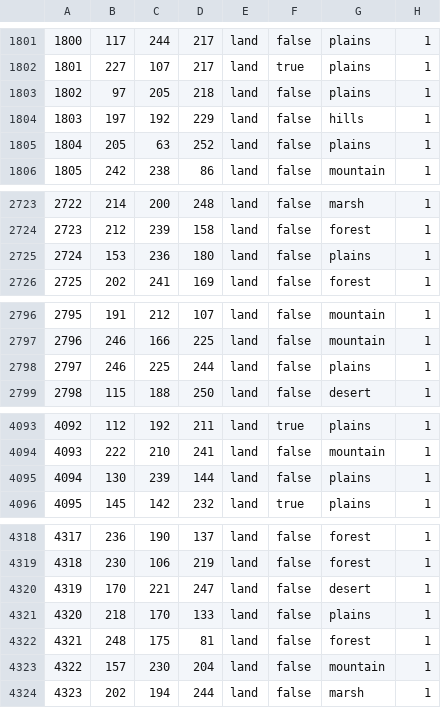
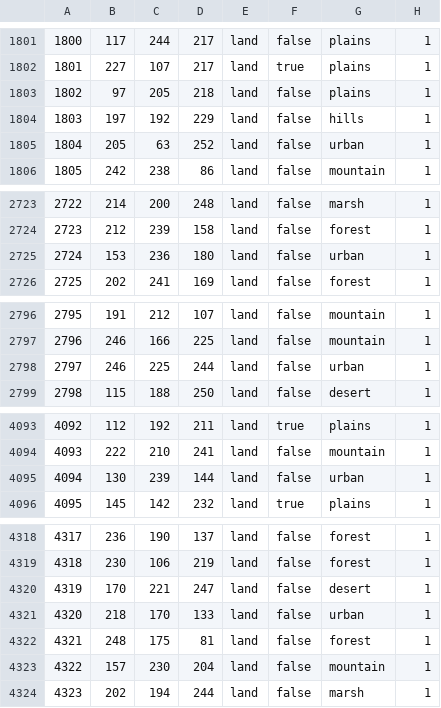
Before and after one commit to Redperij/The-dark-reflection, a CSV file: map/definition.csv, drawn as a sheet; only a part is shown, gaps mark what is left out; the diff covers the shown part only.

```diff
--- a/map/definition.csv
+++ b/map/definition.csv
@@ -1804,3 +1804,3 @@
 1803;197;192;229;land;false;hills;1
-1804;205;63;252;land;false;plains;1
+1804;205;63;252;land;false;urban;1
 1805;242;238;86;land;false;mountain;1
@@ -2724,3 +2724,3 @@
 2723;212;239;158;land;false;forest;1
-2724;153;236;180;land;false;plains;1
+2724;153;236;180;land;false;urban;1
 2725;202;241;169;land;false;forest;1
@@ -2797,3 +2797,3 @@
 2796;246;166;225;land;false;mountain;1
-2797;246;225;244;land;false;plains;1
+2797;246;225;244;land;false;urban;1
 2798;115;188;250;land;false;desert;1
@@ -4094,3 +4094,3 @@
 4093;222;210;241;land;false;mountain;1
-4094;130;239;144;land;false;plains;1
+4094;130;239;144;land;false;urban;1
 4095;145;142;232;land;true;plains;1
@@ -4320,3 +4320,3 @@
 4319;170;221;247;land;false;desert;1
-4320;218;170;133;land;false;plains;1
+4320;218;170;133;land;false;urban;1
 4321;248;175;81;land;false;forest;1
```
Also changed, not shown: 16 edited cells elsewhere in this file, 36 other files.
